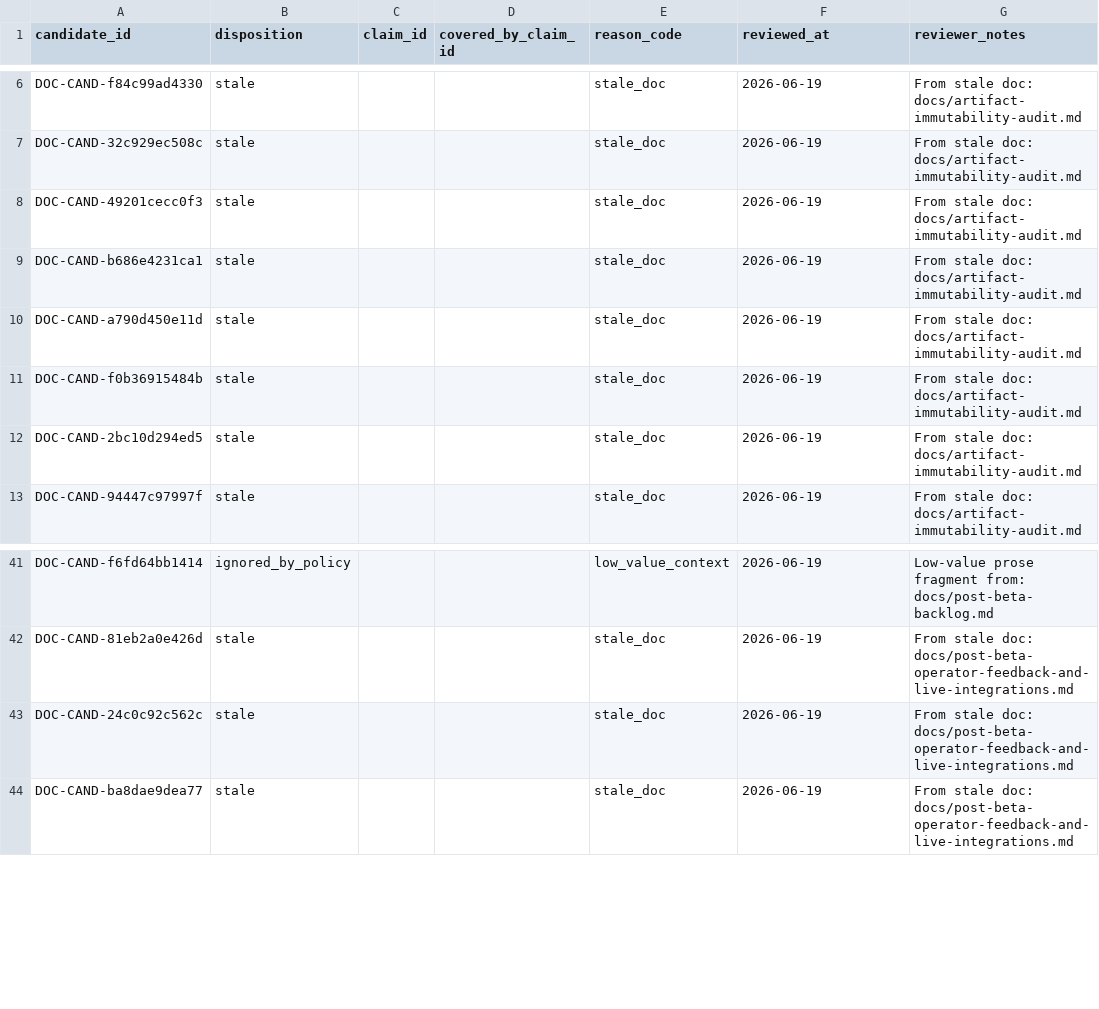
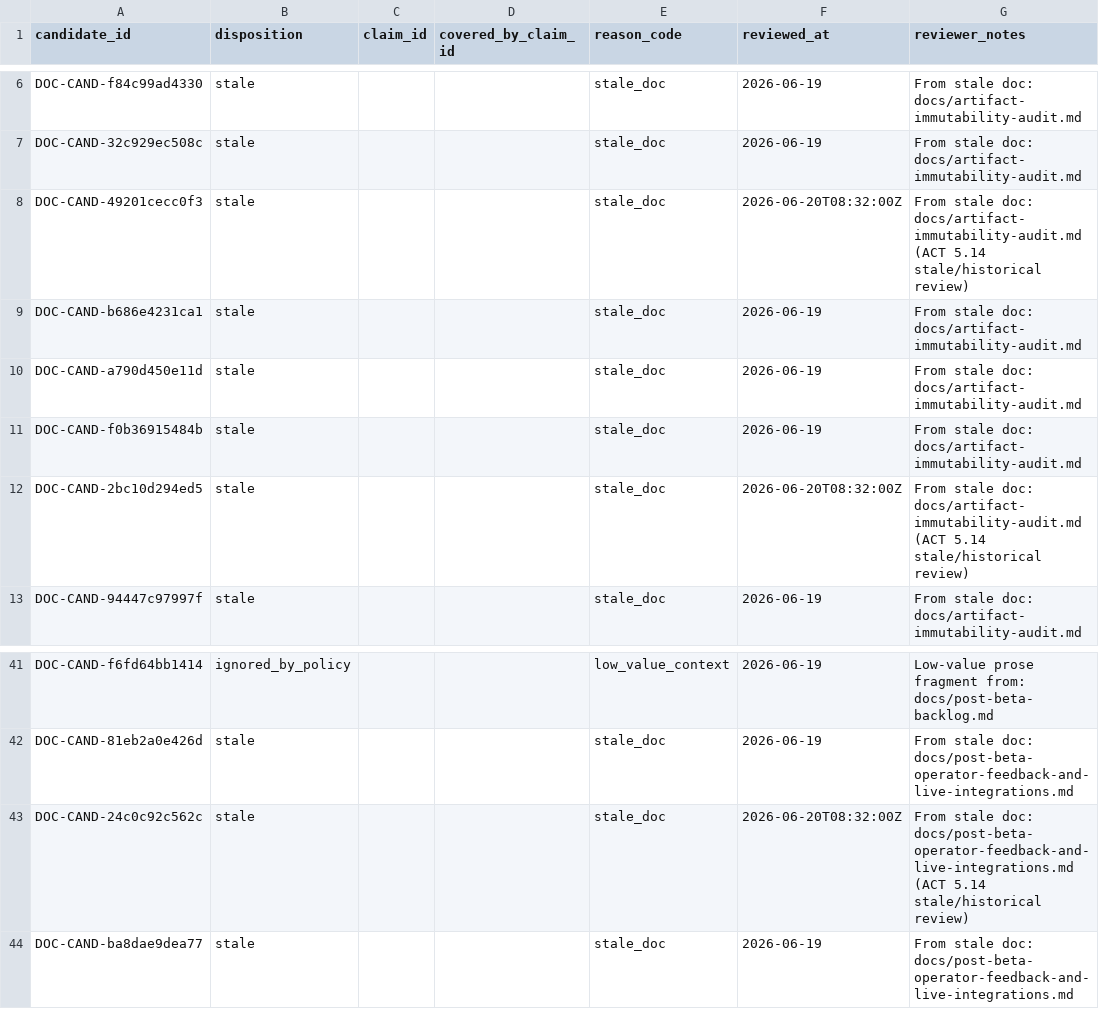
Before and after one commit to s1onique/k9b, a CSV file: docs/claims/docs_claim_dispositions-shard-00.csv, drawn as a sheet; only a part is shown, gaps mark what is left out.

```diff
--- a/docs/claims/docs_claim_dispositions-shard-00.csv
+++ b/docs/claims/docs_claim_dispositions-shard-00.csv
@@ -7,3 +7,3 @@ DOC-CAND-f84c99ad4330,stale,,,stale_doc,2026-06-19,From stale doc: docs/artifact
 DOC-CAND-32c929ec508c,stale,,,stale_doc,2026-06-19,From stale doc: docs/artifact-immutability-audit.md
-DOC-CAND-49201cecc0f3,stale,,,stale_doc,2026-06-19,From stale doc: docs/artifact-immutability-audit.md
+DOC-CAND-49201cecc0f3,stale,,,stale_doc,2026-06-20T08:32:00Z,From stale doc: docs/artifact-immutability-audit.md (ACT 5.14 stale/historical review)
 DOC-CAND-b686e4231ca1,stale,,,stale_doc,2026-06-19,From stale doc: docs/artifact-immutability-audit.md
@@ -11,3 +11,3 @@ DOC-CAND-a790d450e11d,stale,,,stale_doc,2026-06-19,From stale doc: docs/artifact
 DOC-CAND-f0b36915484b,stale,,,stale_doc,2026-06-19,From stale doc: docs/artifact-immutability-audit.md
-DOC-CAND-2bc10d294ed5,stale,,,stale_doc,2026-06-19,From stale doc: docs/artifact-immutability-audit.md
+DOC-CAND-2bc10d294ed5,stale,,,stale_doc,2026-06-20T08:32:00Z,From stale doc: docs/artifact-immutability-audit.md (ACT 5.14 stale/historical review)
 DOC-CAND-94447c97997f,stale,,,stale_doc,2026-06-19,From stale doc: docs/artifact-immutability-audit.md
@@ -42,3 +42,3 @@ DOC-CAND-f6fd64bb1414,ignored_by_policy,,,low_value_context,2026-06-19,Low-value
 DOC-CAND-81eb2a0e426d,stale,,,stale_doc,2026-06-19,From stale doc: docs/post-beta-operator-feedback-and-live-integrations.md
-DOC-CAND-24c0c92c562c,stale,,,stale_doc,2026-06-19,From stale doc: docs/post-beta-operator-feedback-and-live-integrations.md
+DOC-CAND-24c0c92c562c,stale,,,stale_doc,2026-06-20T08:32:00Z,From stale doc: docs/post-beta-operator-feedback-and-live-integrations.md (ACT 5.14 stale/historical review)
 DOC-CAND-ba8dae9dea77,stale,,,stale_doc,2026-06-19,From stale doc: docs/post-beta-operator-feedback-and-live-integrations.md
```
Also changed, not shown: docs/claims/docs_claim_dispositions-shard-02.csv, docs/claims/docs_claim_dispositions-shard-04.csv, 23 other files.
